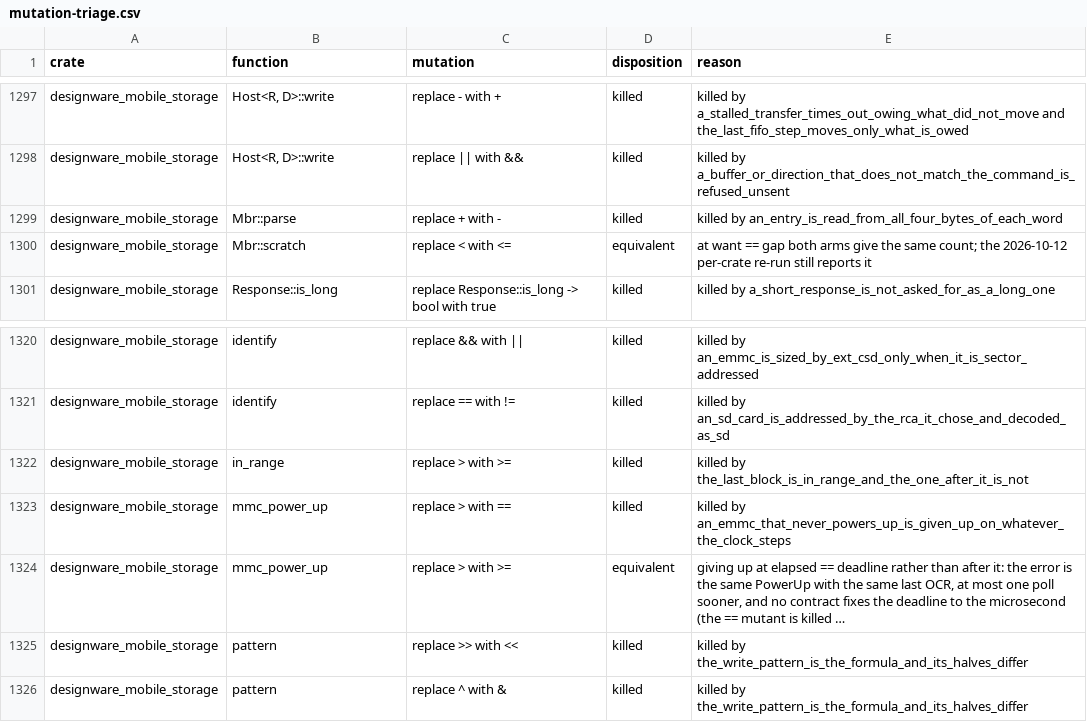
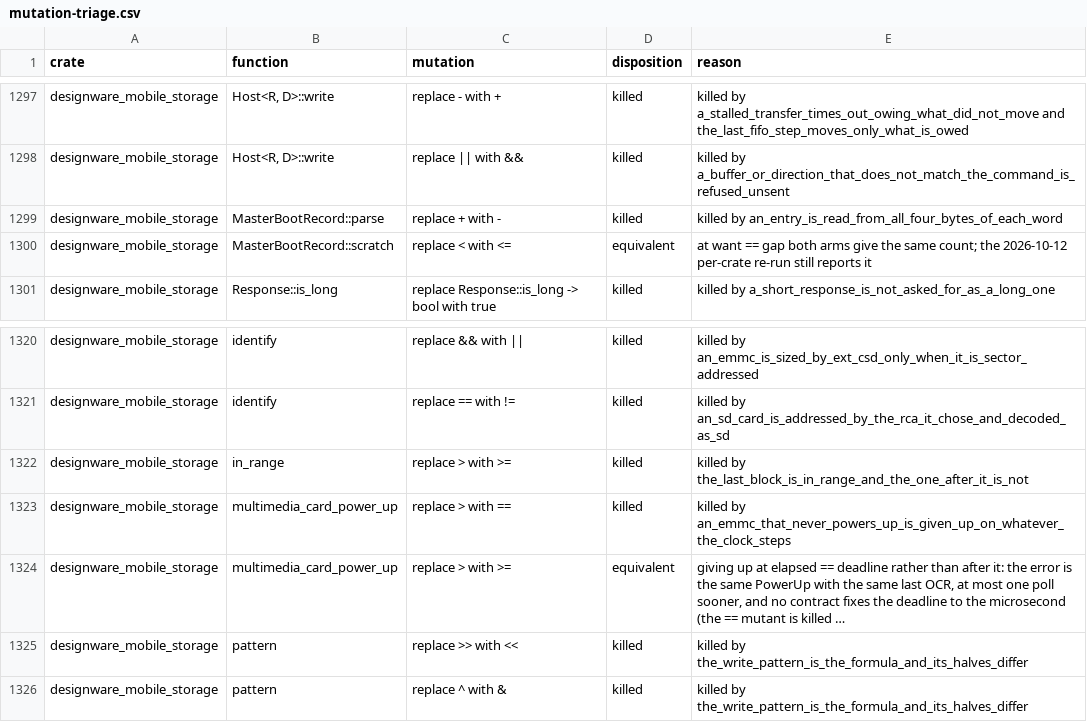
Before and after one commit to nifeos/nife, a CSV file: notes/project-metrics/mutation-triage.csv, drawn as a sheet; only a part is shown, gaps mark what is left out; long unchanged cells end in …; the diff covers the shown part only; the diff names each change by its address in the sheet, - before the commit and + after, or states it on an @@ line.

```diff
--- a/notes/project-metrics/mutation-triage.csv
+++ b/notes/project-metrics/mutation-triage.csv
-B1299 (function): Mbr::parse
+B1299 (function): MasterBootRecord::parse
-B1300 (function): Mbr::scratch
+B1300 (function): MasterBootRecord::scratch
-B1323:B1324 (function): mmc_power_up
+B1323:B1324 (function): multimedia_card_power_up
```
Also changed, not shown: 25 edited cells elsewhere in this file, 16 other files.
